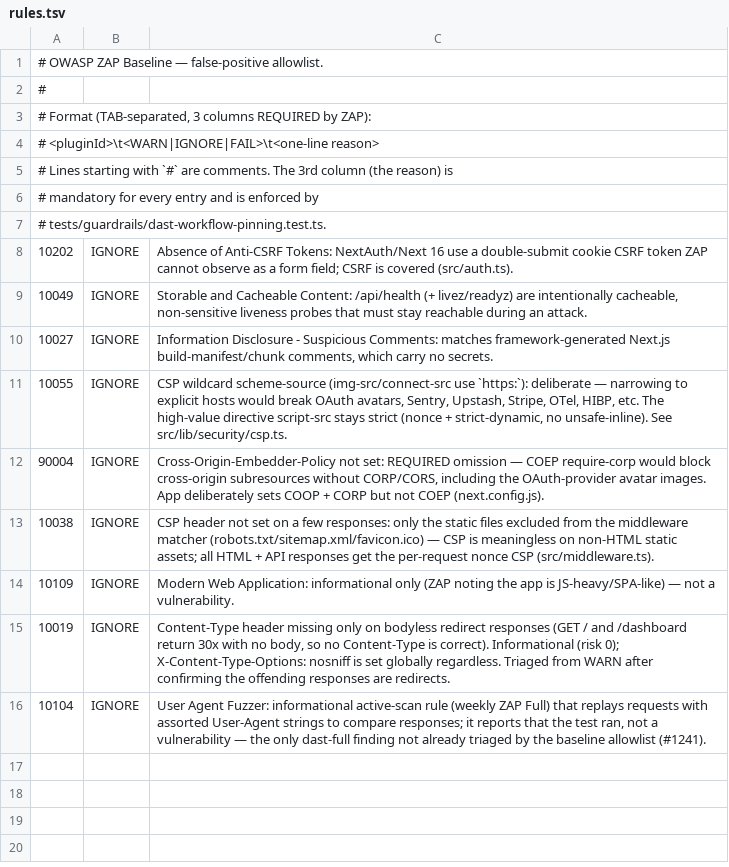
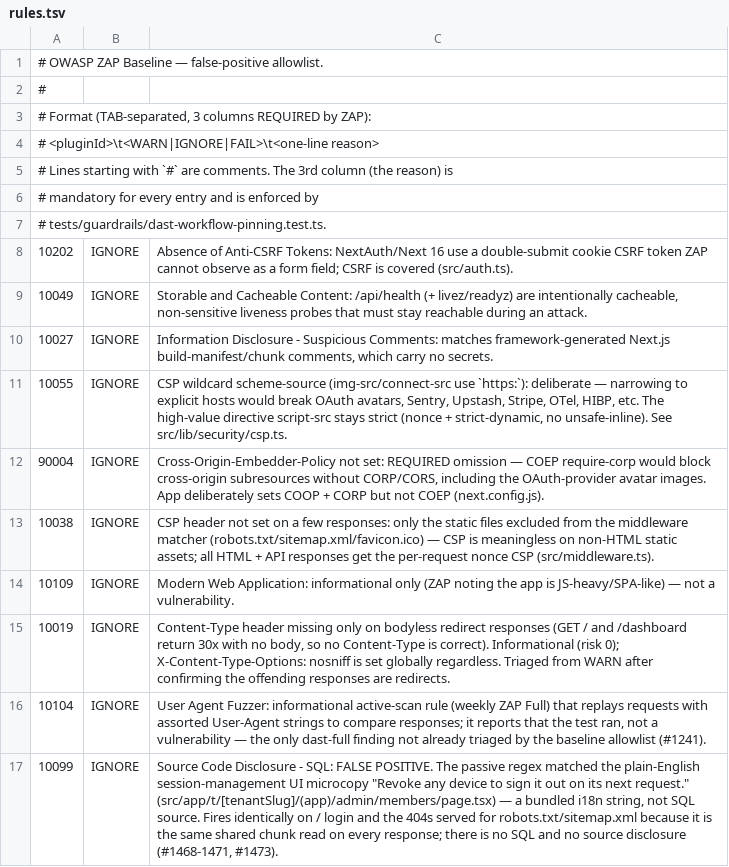
Before and after one commit to inflect-compliance/inflect-compliance, a TSV file: .zap/rules.tsv, drawn as a sheet.

```diff
--- a/.zap/rules.tsv
+++ b/.zap/rules.tsv
@@ -16 +16,2 @@
 10104	IGNORE	User Agent Fuzzer: informational active-scan rule (weekly ZAP Full) that replays requests with assorted User-Agent strings to compare responses; it reports that the test ran, not a vulnerability — the only dast-full finding not already triaged by the baseline allowlist (#1241).
+10099	IGNORE	Source Code Disclosure - SQL: FALSE POSITIVE. The passive regex matched the plain-English session-management UI microcopy "Revoke any device to sign it out on its next request." (src/app/t/[tenantSlug]/(app)/admin/members/page.tsx) — a bundled i18n string, not SQL source. Fires identically on / login and the 404s served for robots.txt/sitemap.xml because it is the same shared chunk read on every response; there is no SQL and no source disclosure (#1468-1471, #1473).
```
Also changed, not shown: 1 other file.
